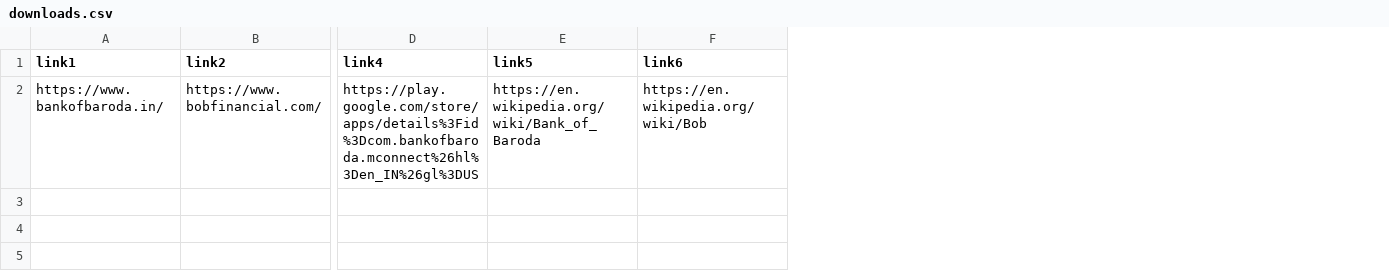
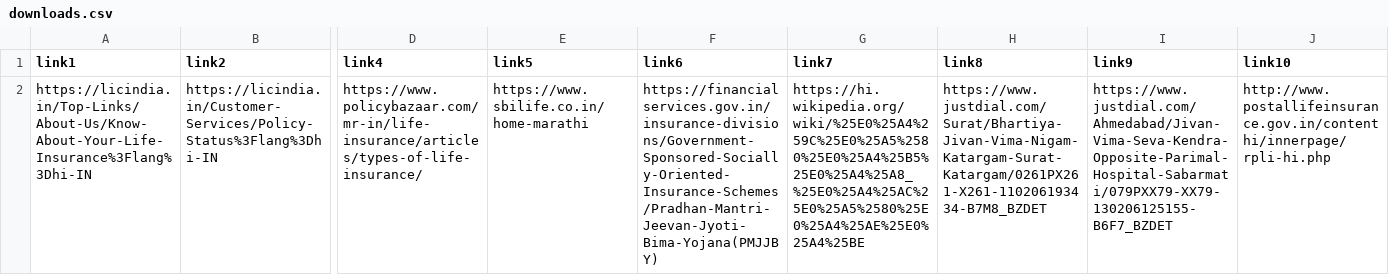
Before and after one commit to ketul2212/web-crawler-CSV, a CSV file: downloads.csv, drawn as a sheet; only a part is shown, gaps mark what is left out; removed rows and columns are numbered as before the commit, all else as after; rows hold the shown columns only; the diff names each change by its address in the sheet, - before the commit and + after, or states it on an @@ line.

```diff
--- a/downloads.csv
+++ b/downloads.csv
+column G (link7), empty
+column H (link8), empty
+column I (link9), empty
+column J (link10), empty
-row 2: https://www.bankofbaroda.in/ | https://www.bobfinancial.com/ | https://play.google.com/store/apps/details%3Fid%3Dcom.bankofbaroda.mconnect%26hl%3Den_IN%26gl%3DUS | https://en.wikipedia.org/wiki/Bank_of_Baroda | https://en.wikipedia.org/wiki/Bob
+row 2: https://licindia.in/Top-Links/About-Us/Know-About-Your-Life-Insurance%3Flang%3Dhi-IN | https://licindia.in/Customer-Services/Policy-Status%3Flang%3Dhi-IN | https://www.policybazaar.com/mr-in/life-insurance/articles/types-of-life-insurance/ | https://www.sbilife.co.in/home-marathi | https://financialservices.gov.in/insurance-divisions/Government-Sponsored-Socially-Oriented-Insurance-Schemes/Pradhan-Mantri-Jeevan-Jyoti-Bima-Yojana(PMJJBY) | https://hi.wikipedia.org/wiki/%25E0%25A4%259C%25E0%25A5%2580%25E0%25A4%25B5%25E0%25A4%25A8_%25E0%25A4%25AC%25E0%25A5%2580%25E0%25A4%25AE%25E0%25A4%25BE | https://www.justdial.com/Surat/Bhartiya-Jivan-Vima-Nigam-Katargam-Surat-Katargam/0261PX261-X261-110206193434-B7M8_BZDET | https://www.justdial.com/Ahmedabad/Jivan-Vima-Seva-Kendra-Opposite-Parimal-Hospital-Sabarmati/079PXX79-XX79-130206125155-B6F7_BZDET | http://www.postallifeinsurance.gov.in/contenthi/innerpage/rpli-hi.php
```
Also changed, not shown: 1 other file.
